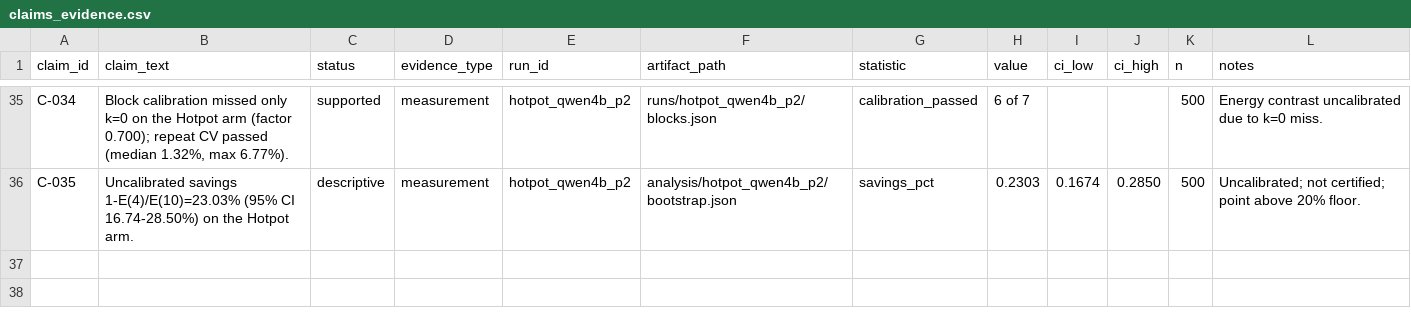
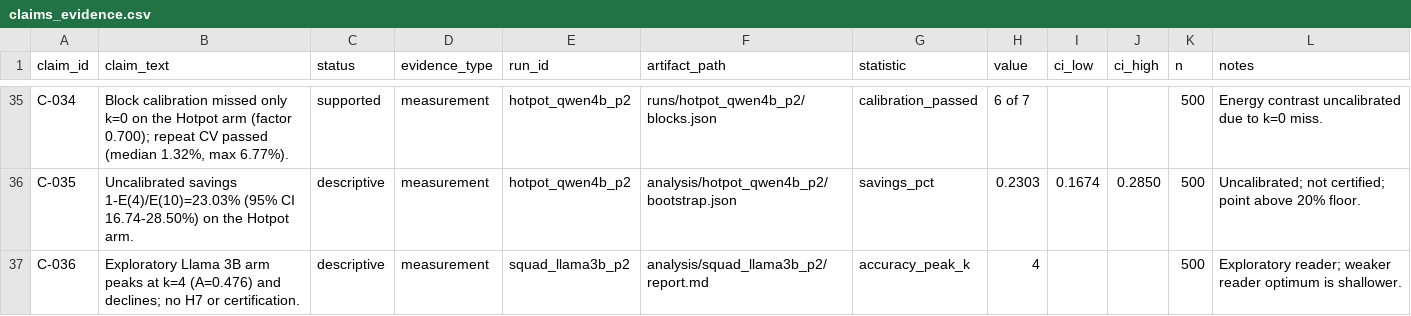
Before and after one commit to Atik203/energy-optimal-rag, a CSV file: artifacts/claims_evidence.csv, drawn as a sheet; only a part is shown, gaps mark what is left out.

```diff
--- a/artifacts/claims_evidence.csv
+++ b/artifacts/claims_evidence.csv
@@ -36 +36,2 @@ C-034,"Block calibration missed only k=0 on the Hotpot arm (factor 0.700); repea
 C-035,Uncalibrated savings 1-E(4)/E(10)=23.03% (95% CI 16.74-28.50%) on the Hotpot arm.,descriptive,measurement,hotpot_qwen4b_p2,analysis/hotpot_qwen4b_p2/bootstrap.json,savings_pct,0.2303,0.1674,0.2850,500,Uncalibrated; not certified; point above 20% floor.
+C-036,Exploratory Llama 3B arm peaks at k=4 (A=0.476) and declines; no H7 or certification.,descriptive,measurement,squad_llama3b_p2,analysis/squad_llama3b_p2/report.md,accuracy_peak_k,4,,,500,Exploratory reader; weaker reader optimum is shallower.
```
Also changed, not shown: artifacts/ledger.csv, 3 other files.
